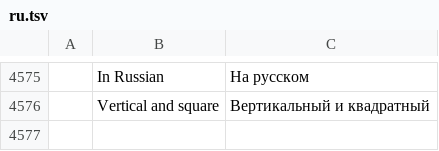
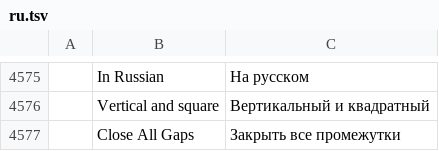
Before and after one commit to guloff/jilo-studio, a TSV file: crates/ui-egui/src/i18n/ru.tsv, drawn as a sheet; only a part is shown, gaps mark what is left out; the diff names each change by its address in the sheet, - before the commit and + after, or states it on an @@ line.

Commit message:
Sequence ▸ Close All Gaps
Every gap between clips on every unlocked track closes as Ripple Delete
on a gap does (later clips on that track and on sync-locked tracks move
up, captions too), from the last gap to the first, in one undo step. A
gap a sync-locked track has something in (music under the whole edit)
is left and the track named; turning off its sync lock lets it close.

sequence.closeAllGaps → {closed, seconds, skipped}. Test:
gap_selection_tests::close_all_gaps_closes_every_gap_and_respects_sync_lock.

```diff
--- a/crates/ui-egui/src/i18n/ru.tsv
+++ b/crates/ui-egui/src/i18n/ru.tsv
+row 4577:  | Close All Gaps | Закрыть все промежутки
```
Also changed, not shown: crates/ui-egui/src/i18n/es.tsv, crates/ui-egui/src/i18n/ja.tsv, 7 other files.
